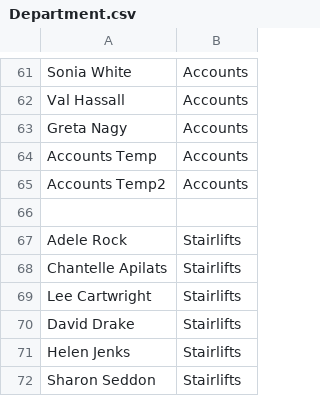
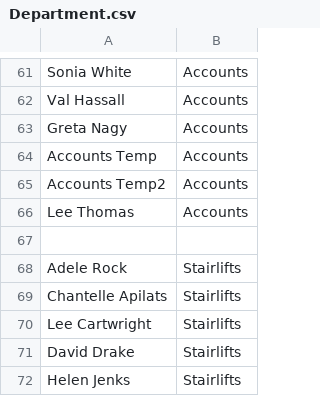
Before and after one commit to Banana-Goats/Ableworld, a CSV file: Department.csv, drawn as a sheet; only a part is shown, gaps mark what is left out; the shorter side is filled out with more unchanged rows; the diff names each change by its address in the sheet, - before the commit and + after, or states it on an @@ line.

Commit message:
Update Department.csv

```diff
--- a/Department.csv
+++ b/Department.csv
+row 66: Lee Thomas | Accounts
```
